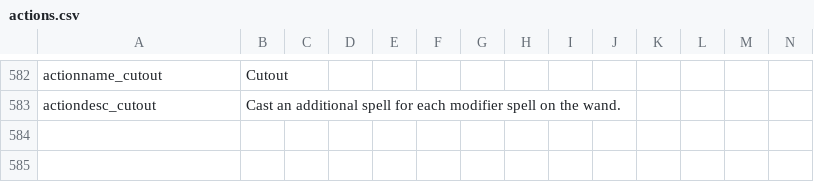
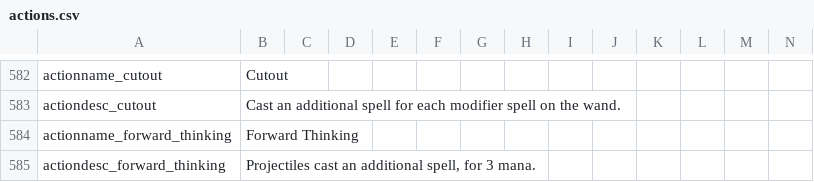
Before and after one commit to Copious-Modding-Industries/copis_things, a CSV file: files/translations/actions.csv, drawn as a sheet; only a part is shown, gaps mark what is left out; the diff names each change by its address in the sheet, - before the commit and + after, or states it on an @@ line.

Commit message:
Forward Thinking passive

```diff
--- a/files/translations/actions.csv
+++ b/files/translations/actions.csv
+row 584: actionname_forward_thinking | Forward Thinking
+row 585: actiondesc_forward_thinking | Projectiles cast an additional spell, for 3 mana.
```
Also changed, not shown: 5 other files.
